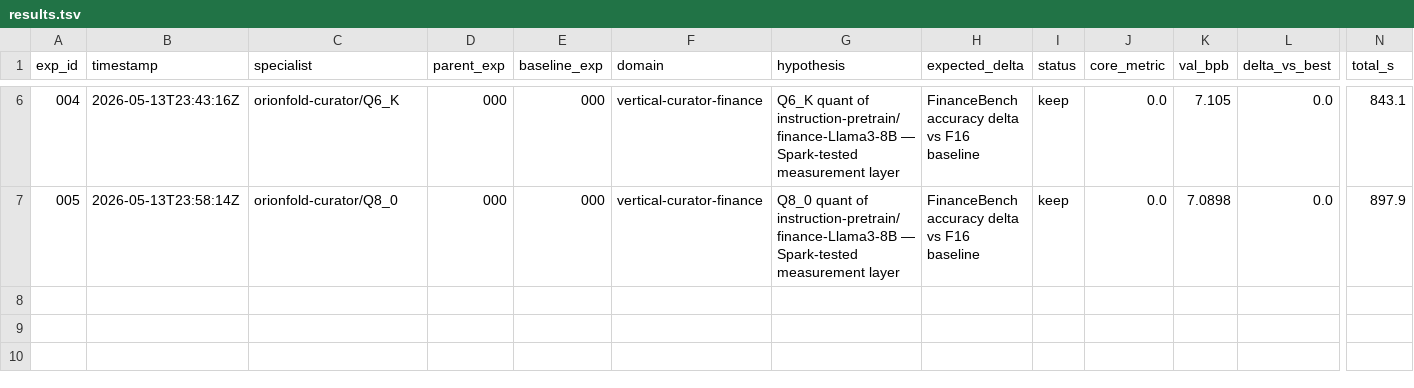
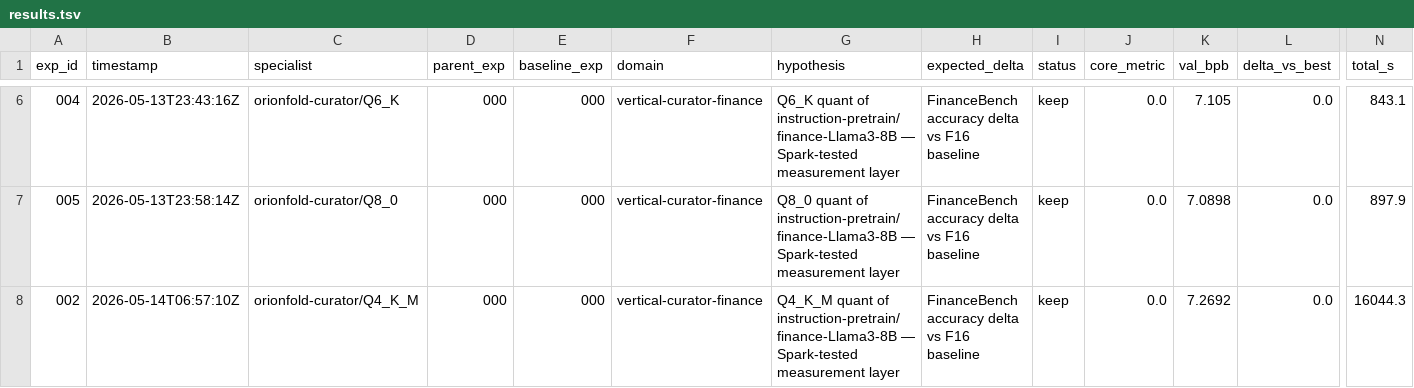
Before and after one commit to manavsehgal/ai-field-notes, a TSV file: articles/becoming-a-gguf-publisher-on-spark/evidence/lineage/results.tsv, drawn as a sheet; only a part is shown, gaps mark what is left out; rows hold the shown columns only; the diff names each change by its address in the sheet, - before the commit and + after, or states it on an @@ line.

```diff
--- a/articles/becoming-a-gguf-publisher-on-spark/evidence/lineage/results.tsv
+++ b/articles/becoming-a-gguf-publisher-on-spark/evidence/lineage/results.tsv
+row 8: 002 | 2026-05-14T06:57:10Z | orionfold-curator/Q4_K_M | 000 | 000 | vertical-curator-finance | Q4_K_M quant of instruction-pretrain/finance-Llama3-8B — Spark-tested measurement layer | FinanceBench accuracy delta vs F16 baseline | keep | 0.0 | 7.2692 | 0.0 | 16044.3
```
Also changed, not shown: 9 other files.
